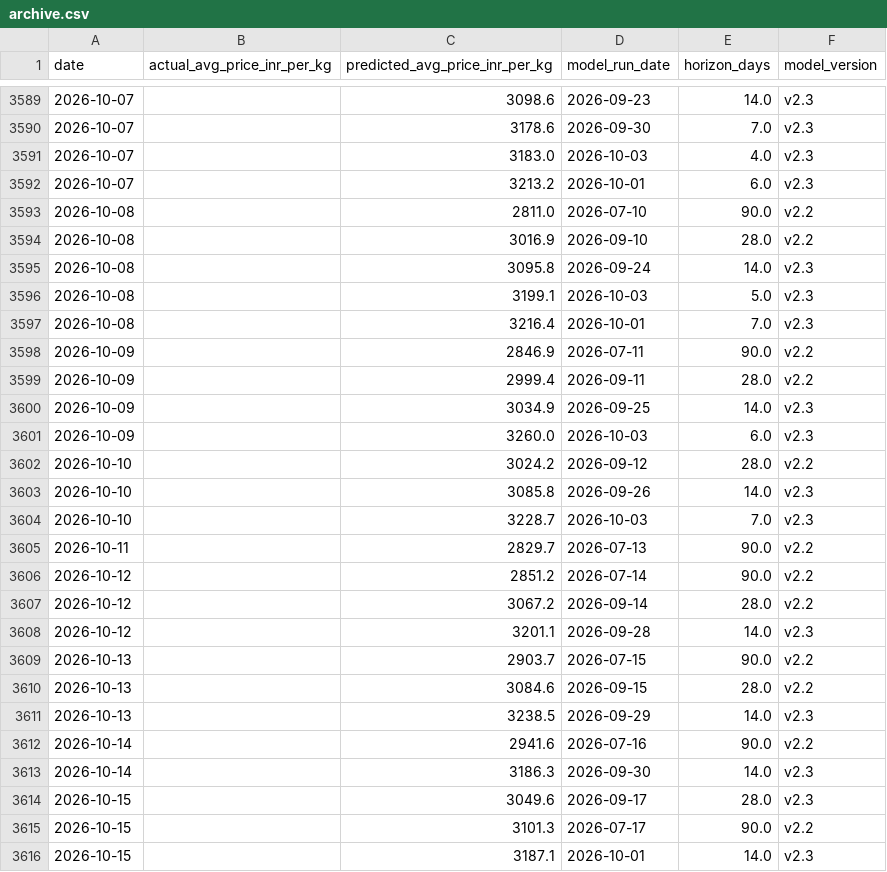
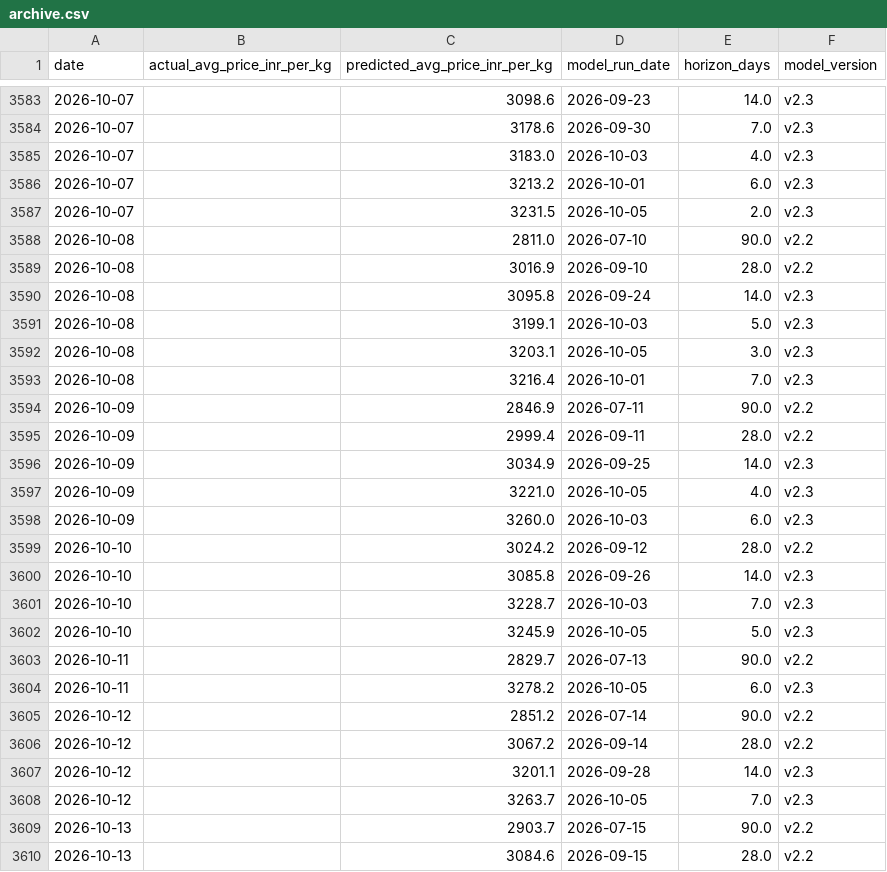
Before and after one commit to josephsebk/CardamomPulse, a CSV file: cardamom_webapp/data/archive.csv, drawn as a sheet; only a part is shown, gaps mark what is left out; the shorter side is filled out with more unchanged rows; the diff covers the shown part only.

```diff
--- a/cardamom_webapp/data/archive.csv
+++ b/cardamom_webapp/data/archive.csv
@@ -3592,2 +3586,3 @@ date,actual_avg_price_inr_per_kg,predicted_avg_price_inr_per_kg,model_run_date,h
 2026-10-07,,3213.2,2026-10-01,6.0,v2.3
+2026-10-07,,3231.5,2026-10-05,2.0,v2.3
 2026-10-08,,2811.0,2026-07-10,90.0,v2.2
@@ -3596,2 +3591,3 @@ date,actual_avg_price_inr_per_kg,predicted_avg_price_inr_per_kg,model_run_date,h
 2026-10-08,,3199.1,2026-10-03,5.0,v2.3
+2026-10-08,,3203.1,2026-10-05,3.0,v2.3
 2026-10-08,,3216.4,2026-10-01,7.0,v2.3
@@ -3600,2 +3596,3 @@ date,actual_avg_price_inr_per_kg,predicted_avg_price_inr_per_kg,model_run_date,h
 2026-10-09,,3034.9,2026-09-25,14.0,v2.3
+2026-10-09,,3221.0,2026-10-05,4.0,v2.3
 2026-10-09,,3260.0,2026-10-03,6.0,v2.3
@@ -3604,3 +3601,5 @@ date,actual_avg_price_inr_per_kg,predicted_avg_price_inr_per_kg,model_run_date,h
 2026-10-10,,3228.7,2026-10-03,7.0,v2.3
+2026-10-10,,3245.9,2026-10-05,5.0,v2.3
 2026-10-11,,2829.7,2026-07-13,90.0,v2.2
+2026-10-11,,3278.2,2026-10-05,6.0,v2.3
 2026-10-12,,2851.2,2026-07-14,90.0,v2.2
@@ -3608,2 +3607,3 @@ date,actual_avg_price_inr_per_kg,predicted_avg_price_inr_per_kg,model_run_date,h
 2026-10-12,,3201.1,2026-09-28,14.0,v2.3
+2026-10-12,,3263.7,2026-10-05,7.0,v2.3
 2026-10-13,,2903.7,2026-07-15,90.0,v2.2
```
Also changed, not shown: 4 added rows, 7 removed rows and 1 edited cell elsewhere in this file, 4 other files.
